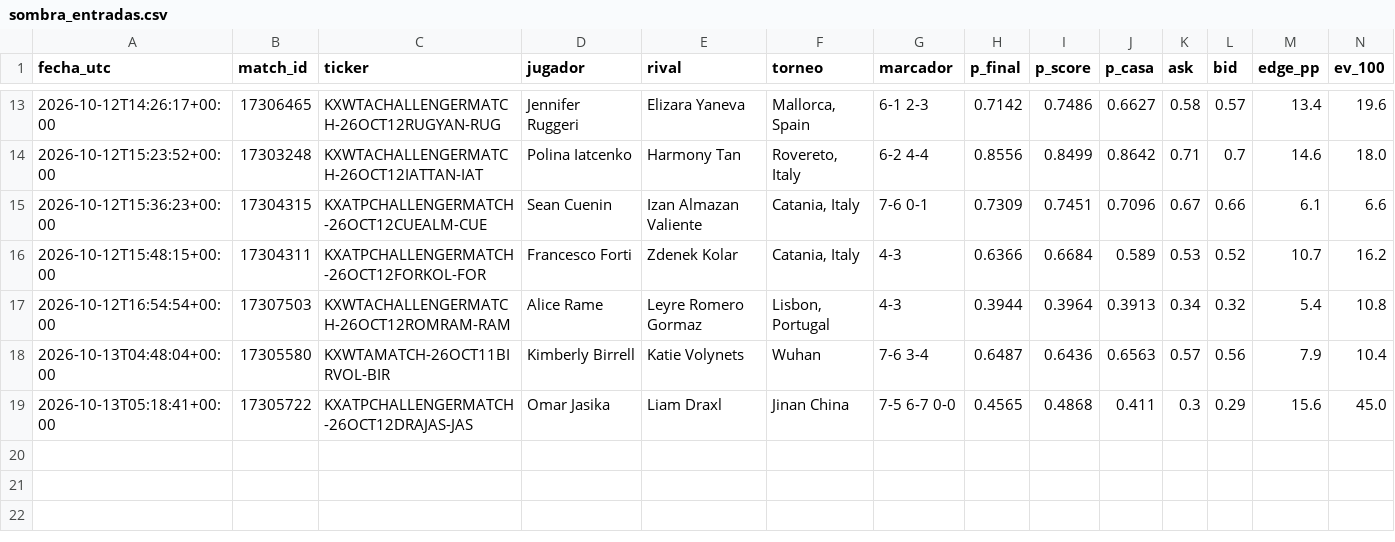
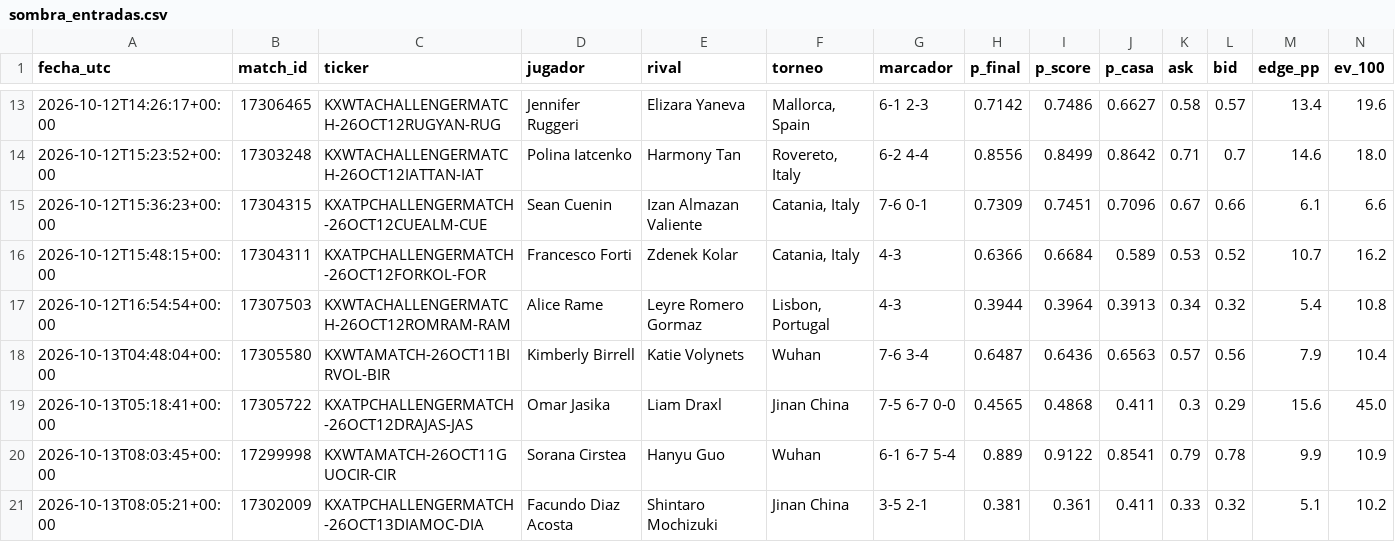
Before and after one commit to dineroforever/tenis-alertas, a CSV file: sombra_entradas.csv, drawn as a sheet; only a part is shown, gaps mark what is left out; rows hold the shown columns only; the diff names each change by its address in the sheet, - before the commit and + after, or states it on an @@ line.

```diff
--- a/sombra_entradas.csv
+++ b/sombra_entradas.csv
+row 20: 2026-10-13T08:03:45+00:00 | 17299998 | KXWTAMATCH-26OCT11GUOCIR-CIR | Sorana Cirstea | Hanyu Guo | Wuhan | 6-1 6-7 5-4 | 0.889 | 0.9122 | 0.8541 | 0.79 | 0.78 | 9.9 | 10.9
+row 21: 2026-10-13T08:05:21+00:00 | 17302009 | KXATPCHALLENGERMATCH-26OCT13DIAMOC-DIA | Facundo Diaz Acosta | Shintaro Mochizuki | Jinan China | 3-5 2-1 | 0.381 | 0.361 | 0.411 | 0.33 | 0.32 | 5.1 | 10.2
```
Also changed, not shown: candidatos.csv, marcas_guia_juan.csv, 3 other files.
